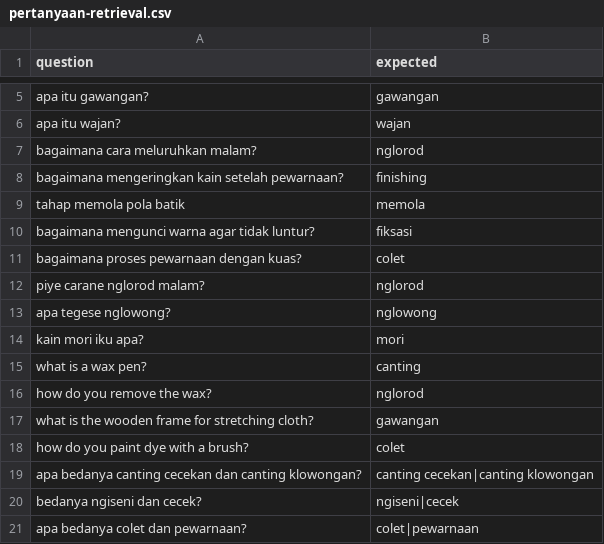
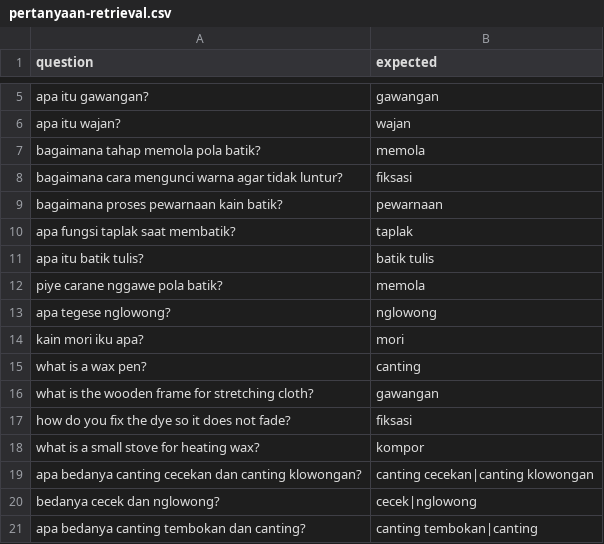
Before and after one commit to ahmadsyafiqkamil/empu, a CSV file: docs/eval/pertanyaan-retrieval.csv, drawn as a sheet; only a part is shown, gaps mark what is left out.

Commit message:
fix(eval): keep the retrieval numbers and the results path honest

```diff
--- a/docs/eval/pertanyaan-retrieval.csv
+++ b/docs/eval/pertanyaan-retrieval.csv
@@ -6,8 +6,8 @@ apa itu gawangan?,gawangan
 apa itu wajan?,wajan
-bagaimana cara meluruhkan malam?,nglorod
-bagaimana mengeringkan kain setelah pewarnaan?,finishing
-tahap memola pola batik,memola
-bagaimana mengunci warna agar tidak luntur?,fiksasi
-bagaimana proses pewarnaan dengan kuas?,colet
-piye carane nglorod malam?,nglorod
+bagaimana tahap memola pola batik?,memola
+bagaimana cara mengunci warna agar tidak luntur?,fiksasi
+bagaimana proses pewarnaan kain batik?,pewarnaan
+apa fungsi taplak saat membatik?,taplak
+apa itu batik tulis?,batik tulis
+piye carane nggawe pola batik?,memola
 apa tegese nglowong?,nglowong
@@ -15,7 +15,7 @@ kain mori iku apa?,mori
 what is a wax pen?,canting
-how do you remove the wax?,nglorod
 what is the wooden frame for stretching cloth?,gawangan
-how do you paint dye with a brush?,colet
+how do you fix the dye so it does not fade?,fiksasi
+what is a small stove for heating wax?,kompor
 apa bedanya canting cecekan dan canting klowongan?,canting cecekan|canting klowongan
-bedanya ngiseni dan cecek?,ngiseni|cecek
-apa bedanya colet dan pewarnaan?,colet|pewarnaan
+bedanya cecek dan nglowong?,cecek|nglowong
+apa bedanya canting tembokan dan canting?,canting tembokan|canting
```
Also changed, not shown: 3 other files.
